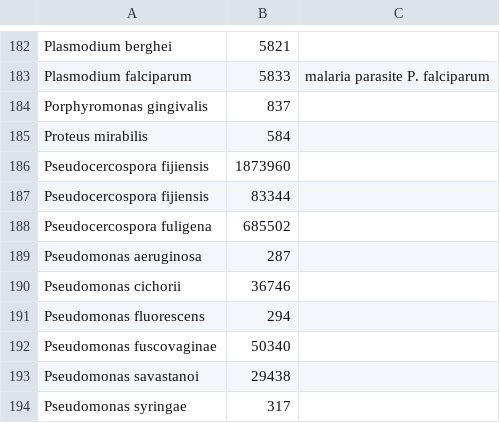
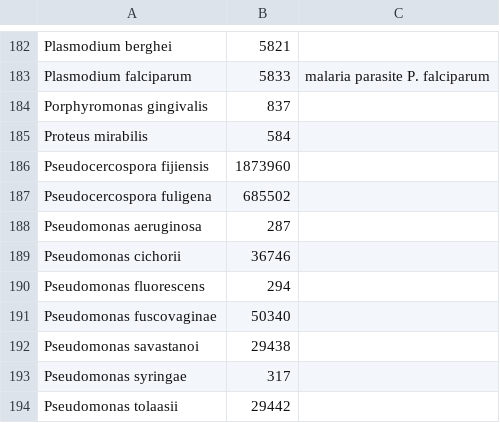
Before and after one commit to PHI-base/canto-config, a CSV file: data/pathogen_species.csv, drawn as a sheet; only a part is shown, gaps mark what is left out; the shorter side is filled out with more unchanged rows.

```diff
--- a/data/pathogen_species.csv
+++ b/data/pathogen_species.csv
@@ -186,3 +186,2 @@ Proteus mirabilis,584,
 Pseudocercospora fijiensis,1873960,
-Pseudocercospora fijiensis,83344,
 Pseudocercospora fuligena,685502,
```
Also changed, not shown: 1 other file.
